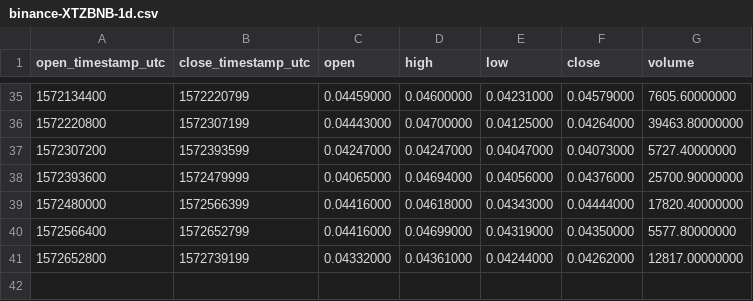
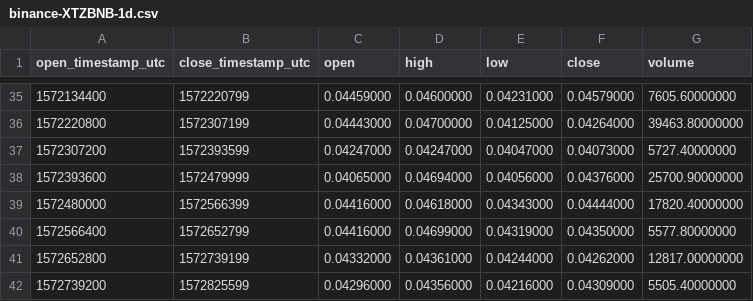
Before and after one commit to cryptobigbro/binance-XTZBNB, a CSV file: binance-XTZBNB-1d.csv, drawn as a sheet; only a part is shown, gaps mark what is left out; the diff names each change by its address in the sheet, - before the commit and + after, or states it on an @@ line.

```diff
--- a/binance-XTZBNB-1d.csv
+++ b/binance-XTZBNB-1d.csv
+row 42: 1572739200 | 1572825599 | 0.04296000 | 0.04356000 | 0.04216000 | 0.04309000 | 5505.40000000
```
Also changed, not shown: binance-XTZBNB-1h.csv.
